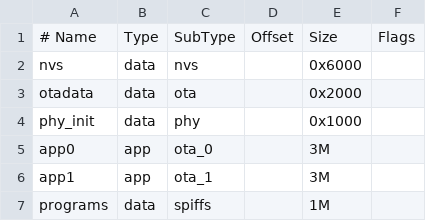
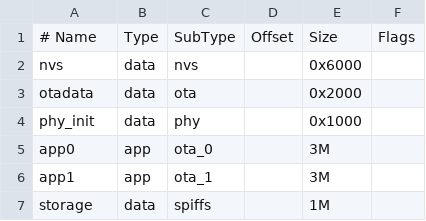
Before and after one commit to listlessjade/esp-hitachi, a CSV file: partitions.csv, drawn as a sheet.

```diff
--- a/partitions.csv
+++ b/partitions.csv
@@ -6,2 +6,2 @@ app0     ,app  ,ota_0   ,       ,3M     ,
 app1     ,app  ,ota_1   ,       ,3M     ,
-programs ,data ,spiffs  ,       ,1M     ,
+storage ,data ,spiffs  ,       ,1M     ,
```
Also changed, not shown: 26 other files.
